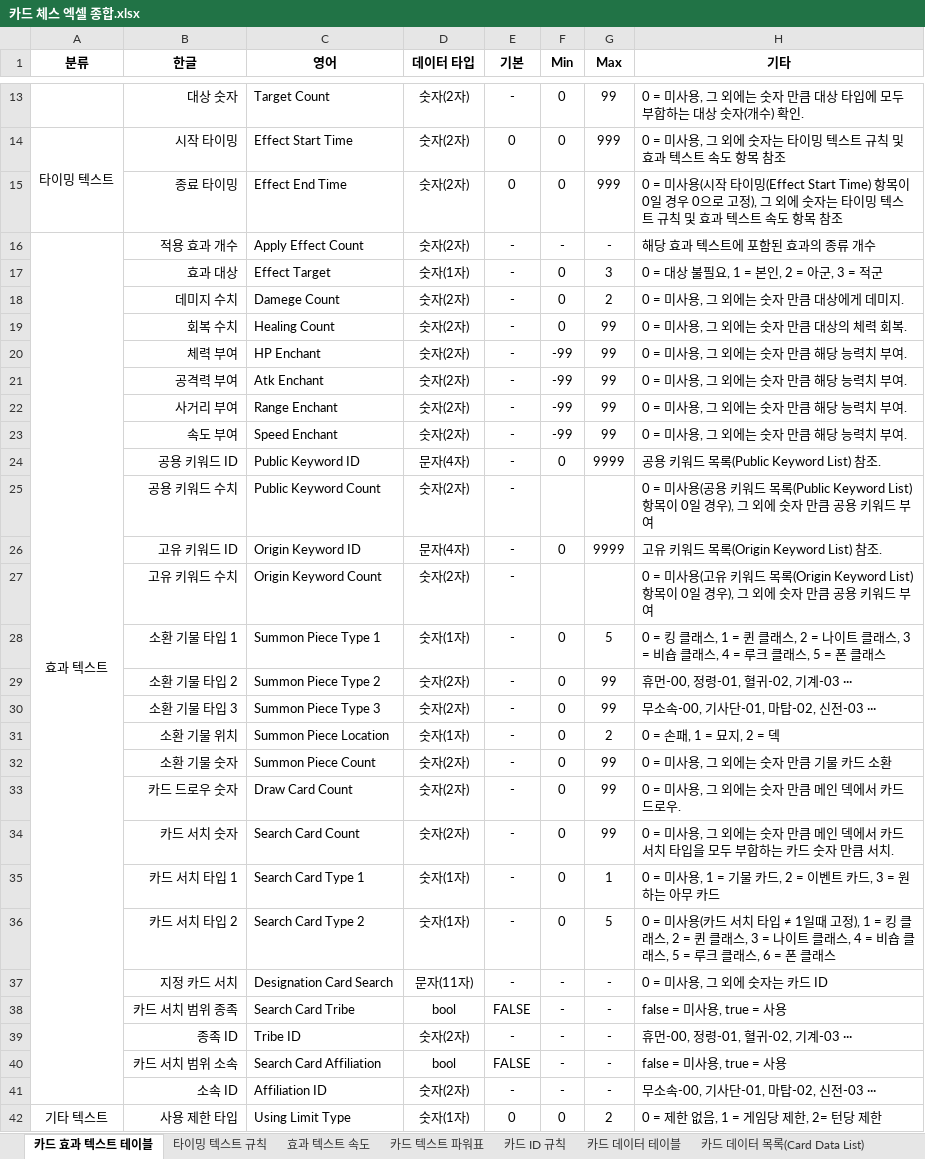
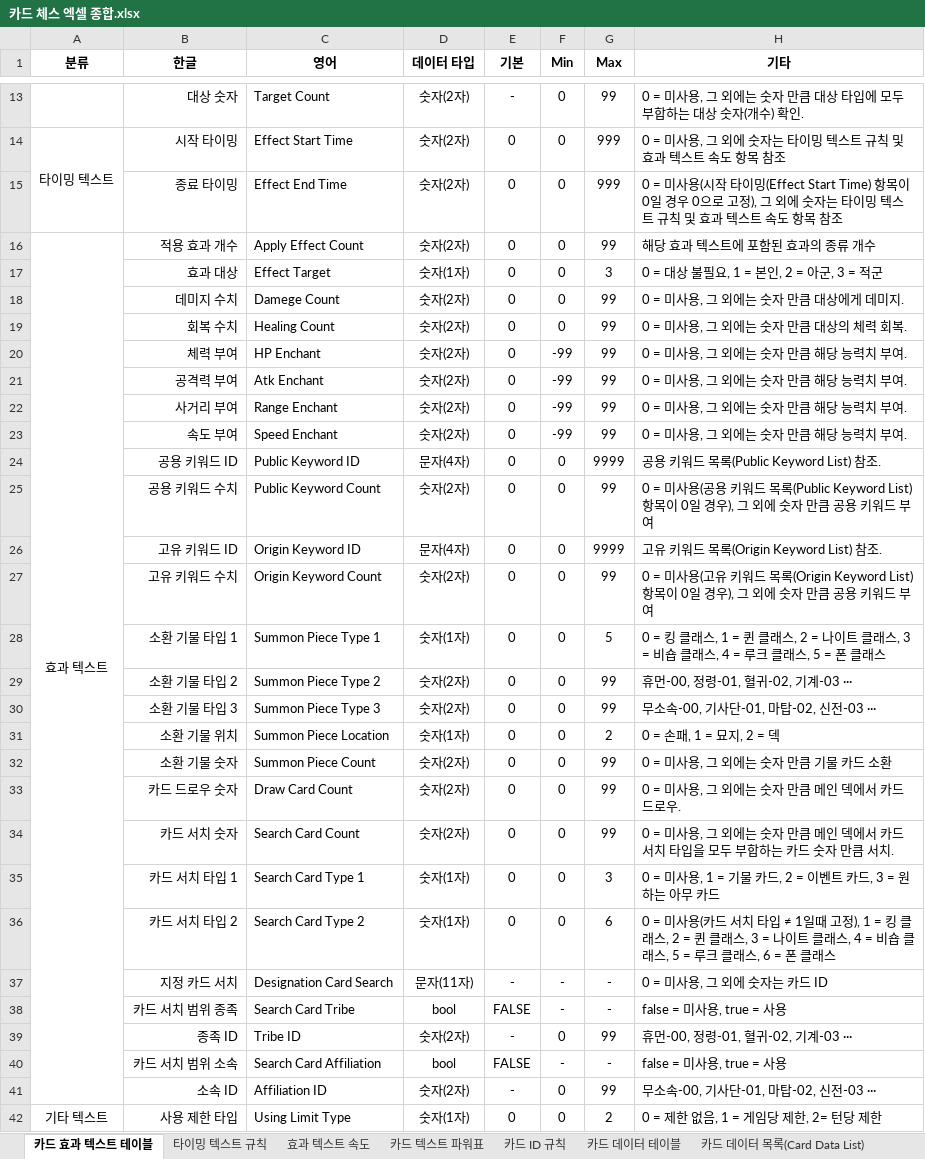
Before and after one commit to yjk0401/unityenginebasic_9th, an Excel workbook: 기획/체스/카드 체스 엑셀 종합.xlsx, sheet 카드 효과 텍스트 테이블, drawn as a sheet; only a part is shown, gaps mark what is left out; values as stored, in another font and other column widths than the file's, no borders; 1 other sheet too large or unreadable and not compared; the diff covers the shown part only; the diff names each change by its address in the sheet, - before the commit and + after, or states it on an @@ line.

```diff
--- a/기획/체스/카드 체스 엑셀 종합.xlsx (sheet 카드 효과 텍스트 테이블)
+++ b/기획/체스/카드 체스 엑셀 종합.xlsx (sheet 카드 효과 텍스트 테이블)
-E16:E36 (기본): -
+E16:E36 (기본): 0
-F16 (Min): -
+F16 (Min): 0
-G16 (Max): -
+G16 (Max): 99
-G18 (Max): 2
+G18 (Max): 99
-F25 (Min): (empty)
+F25 (Min): 0
-G25 (Max): (empty)
+G25 (Max): 99
-F27 (Min): (empty)
+F27 (Min): 0
-G27 (Max): (empty)
+G27 (Max): 99
-G35 (Max): 1
+G35 (Max): 3
-G36 (Max): 5
+G36 (Max): 6
-F39 (Min): -
+F39 (Min): 0
-G39 (Max): -
+G39 (Max): 99
-F41 (Min): -
+F41 (Min): 0
-G41 (Max): -
+G41 (Max): 99
```
Also changed, not shown: 7 edited cells elsewhere in this sheet, 6 other files.
